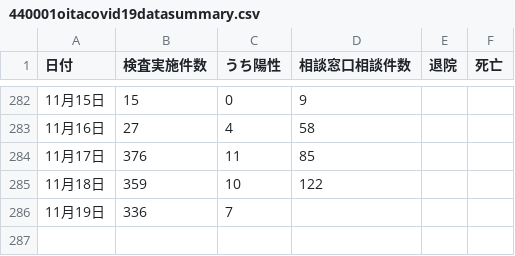
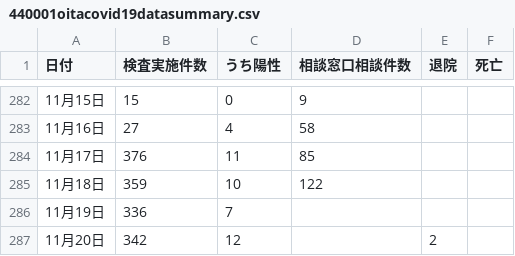
Before and after one commit to covid19-oita/data, a CSV file: csv/440001oitacovid19datasummary.csv, drawn as a sheet; only a part is shown, gaps mark what is left out; the diff names each change by its address in the sheet, - before the commit and + after, or states it on an @@ line.

```diff
--- a/csv/440001oitacovid19datasummary.csv
+++ b/csv/440001oitacovid19datasummary.csv
+row 287: 11月20日 | 342 | 12 |  | 2
```
Also changed, not shown: csv/440001oitacovid19patients.csv, 2 other files.
